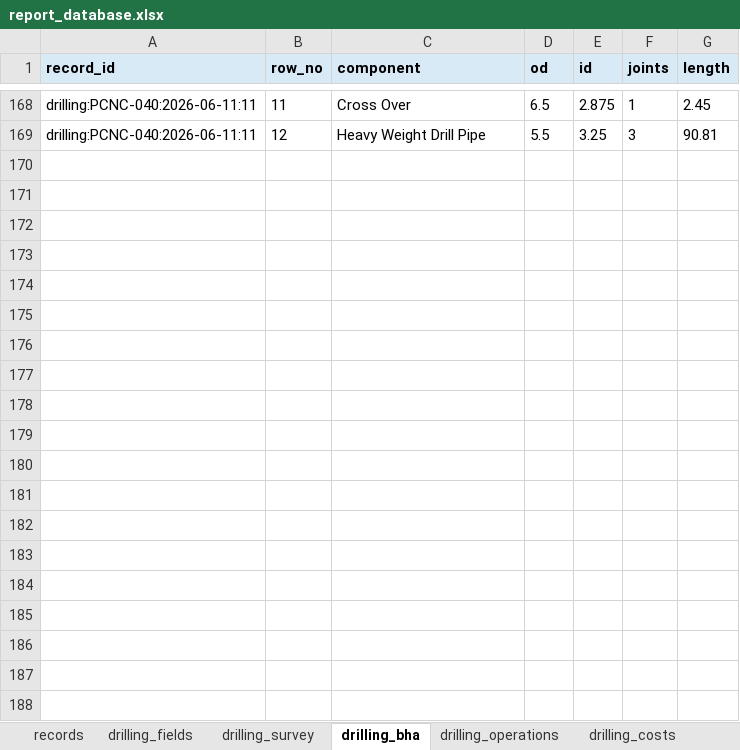
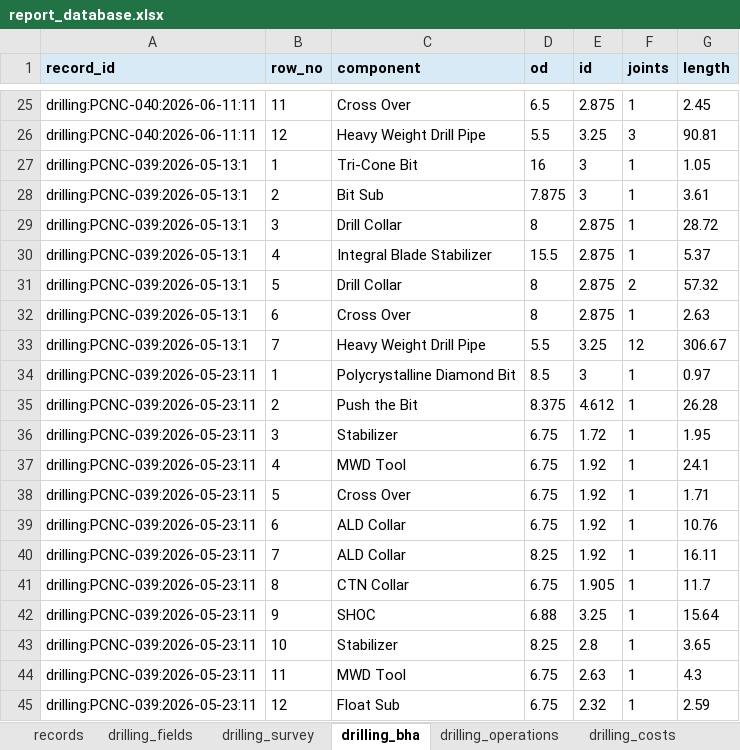
Before and after one commit to bethyoungjd374-ai/drilling-report-parser, an Excel workbook: outputs/report_database.xlsx, sheet drilling_bha, drawn as a sheet; only a part is shown, gaps mark what is left out; values as stored, in another font and other column widths than the file's, no borders; the diff covers the shown part only; the diff names each change by its address in the sheet, - before the commit and + after, or states it on an @@ line.

Commit message:
Add drilling report parsing pipeline

```diff
--- a/outputs/report_database.xlsx (sheet drilling_bha)
+++ b/outputs/report_database.xlsx (sheet drilling_bha)
+row 27: drilling:PCNC-039:2026-05-13:1 | 1 | Tri-Cone Bit | 16 | 3 | 1 | 1.05
+row 28: drilling:PCNC-039:2026-05-13:1 | 2 | Bit Sub | 7.875 | 3 | 1 | 3.61
+row 29: drilling:PCNC-039:2026-05-13:1 | 3 | Drill Collar | 8 | 2.875 | 1 | 28.72
+row 30: drilling:PCNC-039:2026-05-13:1 | 4 | Integral Blade Stabilizer | 15.5 | 2.875 | 1 | 5.37
+row 31: drilling:PCNC-039:2026-05-13:1 | 5 | Drill Collar | 8 | 2.875 | 2 | 57.32
+row 32: drilling:PCNC-039:2026-05-13:1 | 6 | Cross Over | 8 | 2.875 | 1 | 2.63
+row 33: drilling:PCNC-039:2026-05-13:1 | 7 | Heavy Weight Drill Pipe | 5.5 | 3.25 | 12 | 306.67
+row 34: drilling:PCNC-039:2026-05-23:11 | 1 | Polycrystalline Diamond Bit | 8.5 | 3 | 1 | 0.97
@@ row 40 moved to row 35: drilling:PCNC-039:2026-05-23:11 @@
+row 36: drilling:PCNC-039:2026-05-23:11 | 3 | Stabilizer | 6.75 | 1.72 | 1 | 1.95
+row 37: drilling:PCNC-039:2026-05-23:11 | 4 | MWD Tool | 6.75 | 1.92 | 1 | 24.1
+row 38: drilling:PCNC-039:2026-05-23:11 | 5 | Cross Over | 6.75 | 1.92 | 1 | 1.71
+row 39: drilling:PCNC-039:2026-05-23:11 | 6 | ALD Collar | 6.75 | 1.92 | 1 | 10.76
+row 40: drilling:PCNC-039:2026-05-23:11 | 7 | ALD Collar | 8.25 | 1.92 | 1 | 16.11
+row 41: drilling:PCNC-039:2026-05-23:11 | 8 | CTN Collar | 6.75 | 1.905 | 1 | 11.7
+row 42: drilling:PCNC-039:2026-05-23:11 | 9 | SHOC | 6.88 | 3.25 | 1 | 15.64
+row 43: drilling:PCNC-039:2026-05-23:11 | 10 | Stabilizer | 8.25 | 2.8 | 1 | 3.65
+row 44: drilling:PCNC-039:2026-05-23:11 | 11 | MWD Tool | 6.75 | 2.63 | 1 | 4.3
+row 45: drilling:PCNC-039:2026-05-23:11 | 12 | Float Sub | 6.75 | 2.32 | 1 | 2.59
```
Also changed, not shown: 110 added rows, 128 removed rows and 14 moved rows elsewhere in this sheet, sheet drilling_operations, sheet drilling_survey, sheet drilling_fields, sheet records, sheet drilling_bulks, sheet completion_operations, 5 more sheets, 12 other files.
